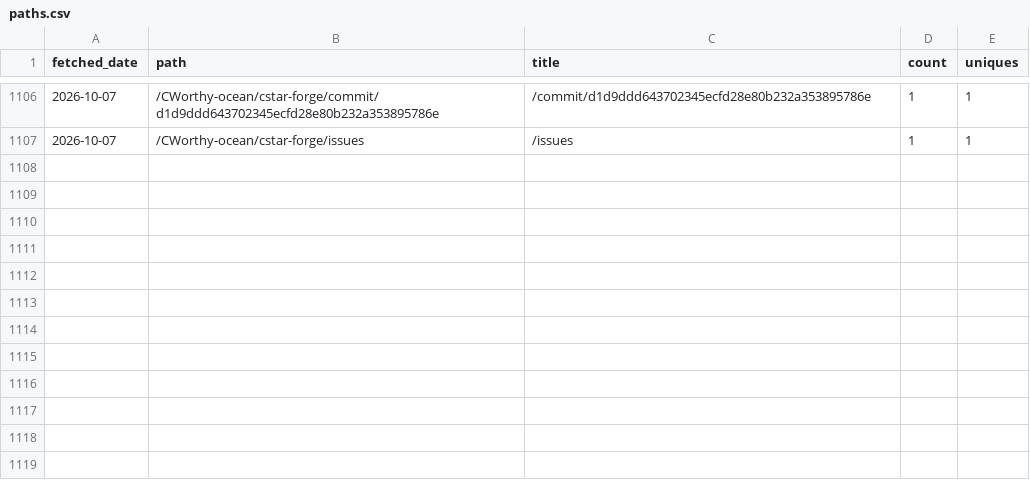
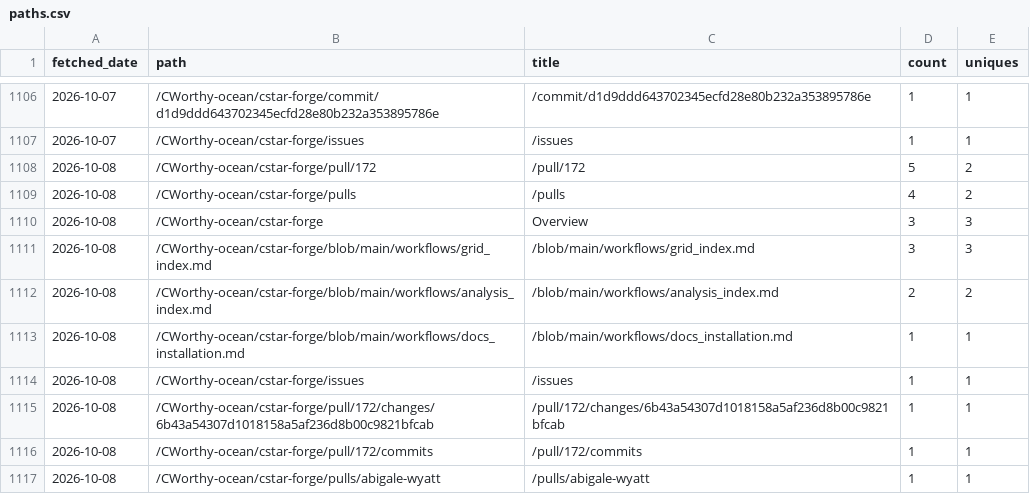
Before and after one commit to CWorthy-ocean/cworthy-gh-metrics, a CSV file: data/CWorthy-ocean/cson-forge/paths.csv, drawn as a sheet; only a part is shown, gaps mark what is left out; the diff names each change by its address in the sheet, - before the commit and + after, or states it on an @@ line.

```diff
--- a/data/CWorthy-ocean/cson-forge/paths.csv
+++ b/data/CWorthy-ocean/cson-forge/paths.csv
+row 1108: 2026-10-08 | /CWorthy-ocean/cstar-forge/pull/172 | /pull/172 | 5 | 2
+row 1109: 2026-10-08 | /CWorthy-ocean/cstar-forge/pulls | /pulls | 4 | 2
+row 1110: 2026-10-08 | /CWorthy-ocean/cstar-forge | Overview | 3 | 3
+row 1111: 2026-10-08 | /CWorthy-ocean/cstar-forge/blob/main/workflows/grid_index.md | /blob/main/workflows/grid_index.md | 3 | 3
+row 1112: 2026-10-08 | /CWorthy-ocean/cstar-forge/blob/main/workflows/analysis_index.md | /blob/main/workflows/analysis_index.md | 2 | 2
+row 1113: 2026-10-08 | /CWorthy-ocean/cstar-forge/blob/main/workflows/docs_installation.md | /blob/main/workflows/docs_installation.md | 1 | 1
+row 1114: 2026-10-08 | /CWorthy-ocean/cstar-forge/issues | /issues | 1 | 1
+row 1115: 2026-10-08 | /CWorthy-ocean/cstar-forge/pull/172/changes/6b43a54307d1018158a5af236d8b00c9821bfcab | /pull/172/changes/6b43a54307d1018158a5af236d8b00c9821bfcab | 1 | 1
+row 1116: 2026-10-08 | /CWorthy-ocean/cstar-forge/pull/172/commits | /pull/172/commits | 1 | 1
+row 1117: 2026-10-08 | /CWorthy-ocean/cstar-forge/pulls/abigale-wyatt | /pulls/abigale-wyatt | 1 | 1
```
Also changed, not shown: data/CWorthy-ocean/C-Star/paths.csv, data/CWorthy-ocean/C-Star/referrers.csv, 23 other files.
